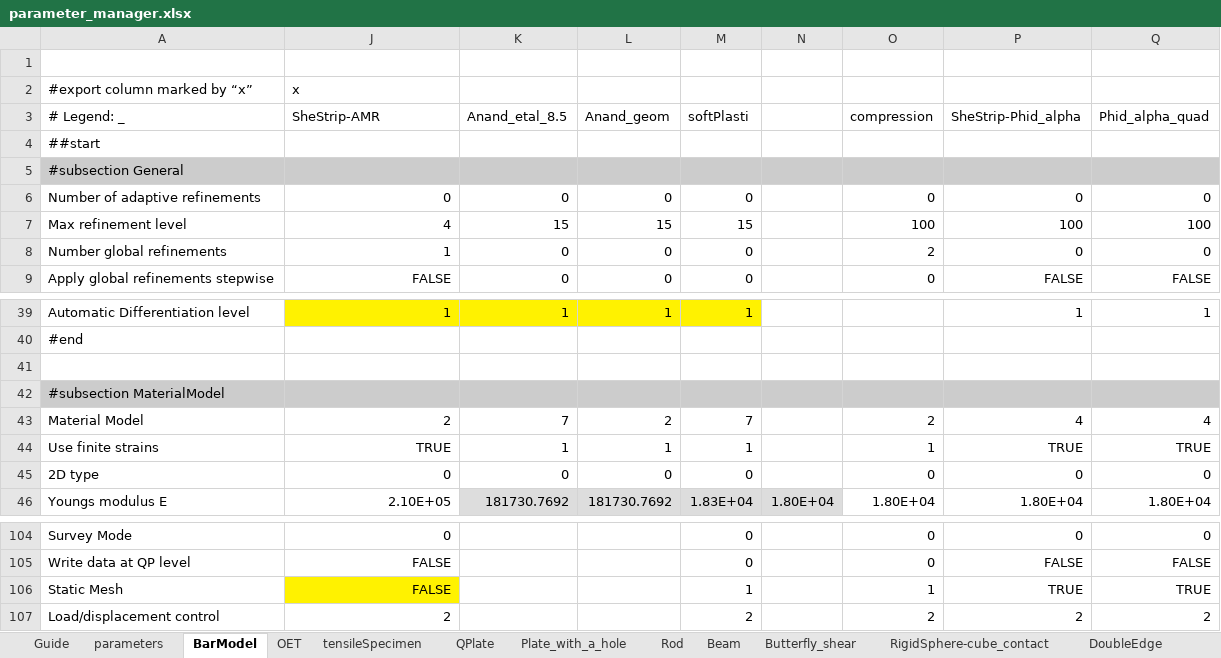
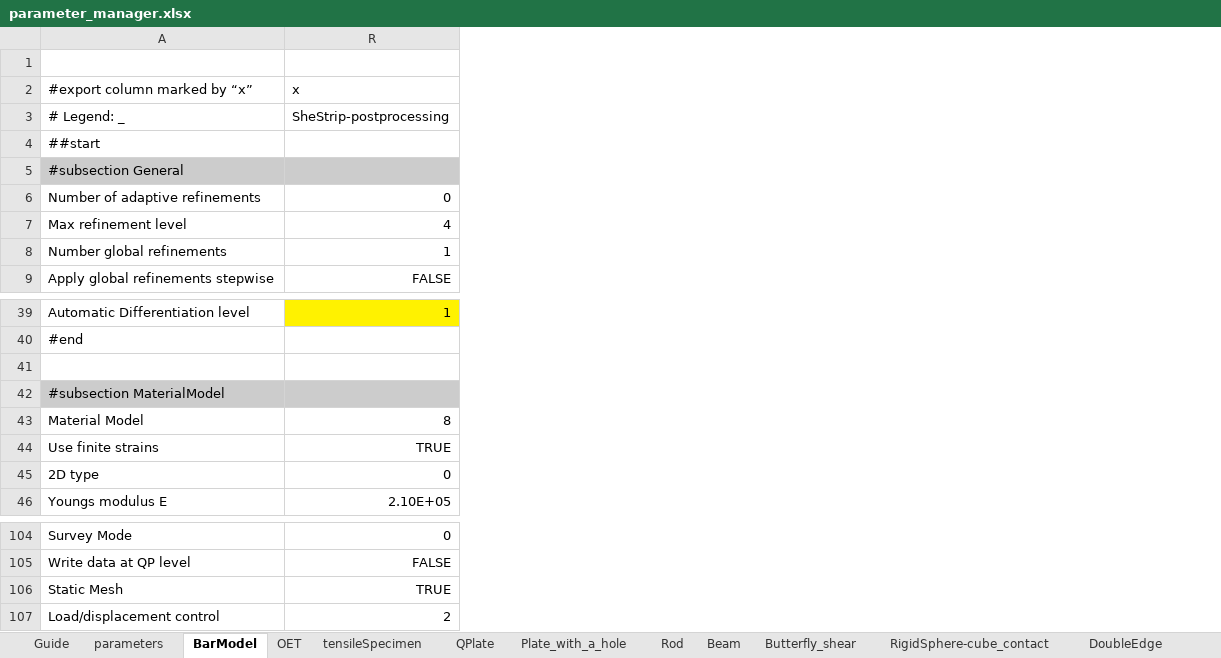
Before and after one commit to jfriedlein/parameter_manager_spreadsheet2prm_dealii, an Excel workbook: parameter_manager.xlsx, sheet BarModel, drawn as a sheet; only a part is shown, gaps mark what is left out; values as stored, in another font and other column widths than the file's, no borders; removed rows and columns are numbered as before the commit, all else as after; the diff names each change by its address in the sheet, - before the commit and + after, or states it on an @@ line.

```diff
--- a/parameter_manager.xlsx (sheet BarModel)
+++ b/parameter_manager.xlsx (sheet BarModel)
@@ column K hidden, rows 3-9: Anand_etal_8.5 |  |  | 0 | 15 | 0 | 0; rows 39-46: 1 |  |  |  | 7 | 1 | 0 | 181730.7692 @@
@@ column L hidden, rows 3-9: Anand_geom |  |  | 0 | 15 | 0 | 0; rows 39-46: 1 |  |  |  | 2 | 1 | 0 | 181730.7692 @@
@@ column M hidden, rows 3-9: softPlasti |  |  | 0 | 15 | 0 | 0; rows 39-46: 1 |  |  |  | 7 | 1 | 0 | 1.83E+04; rows 104-107: 0 | 0 | 1 | 2 @@
@@ column N hidden, row 46: 1.80E+04 @@
@@ column O hidden, rows 3-9: compression |  |  | 0 | 100 | 2 | 0; rows 43-46: 2 | 1 | 0 | 1.80E+04; rows 104-107: 0 | 0 | 1 | 2 @@
@@ column P hidden, rows 3-9: SheStrip-Phid_alpha |  |  | 0 | 100 | 0 | FALSE; rows 39-46: 1 |  |  |  | 4 | TRUE | 0 | 1.80E+04; rows 104-107: 0 | FALSE | TRUE | 2 @@
@@ column Q hidden, rows 3-9: Phid_alpha_quad |  |  | 0 | 100 | 0 | FALSE; rows 39-46: 1 |  |  |  | 4 | TRUE | 0 | 1.80E+04; rows 104-107: 0 | FALSE | TRUE | 2 @@
-R3 (x): SheStrip-AMR
+R3 (x): SheStrip-postprocessing
-R43 (x): 2
+R43 (x): 8
-R106 (x): FALSE
+R106 (x): TRUE
-R106 fill: #FFF200
+R106 fill: none
```
Also changed, not shown: sheet QPlate, sheet Butterfly_shear, sheet SingleEdgeNotchedPlate, charts or pictures, 1 other file.
